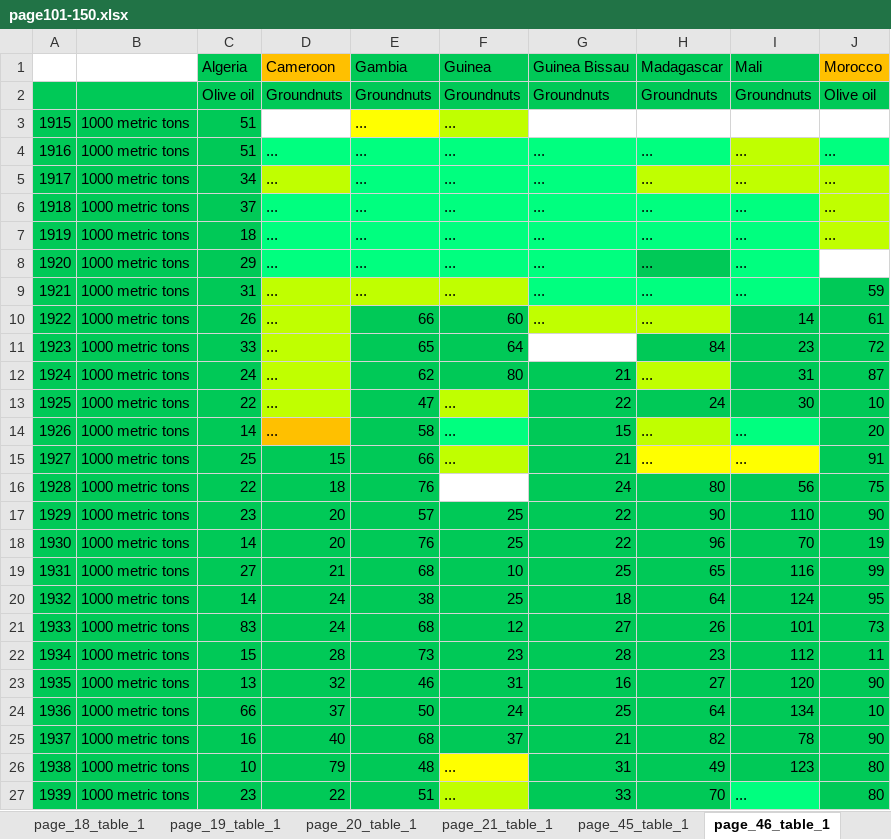
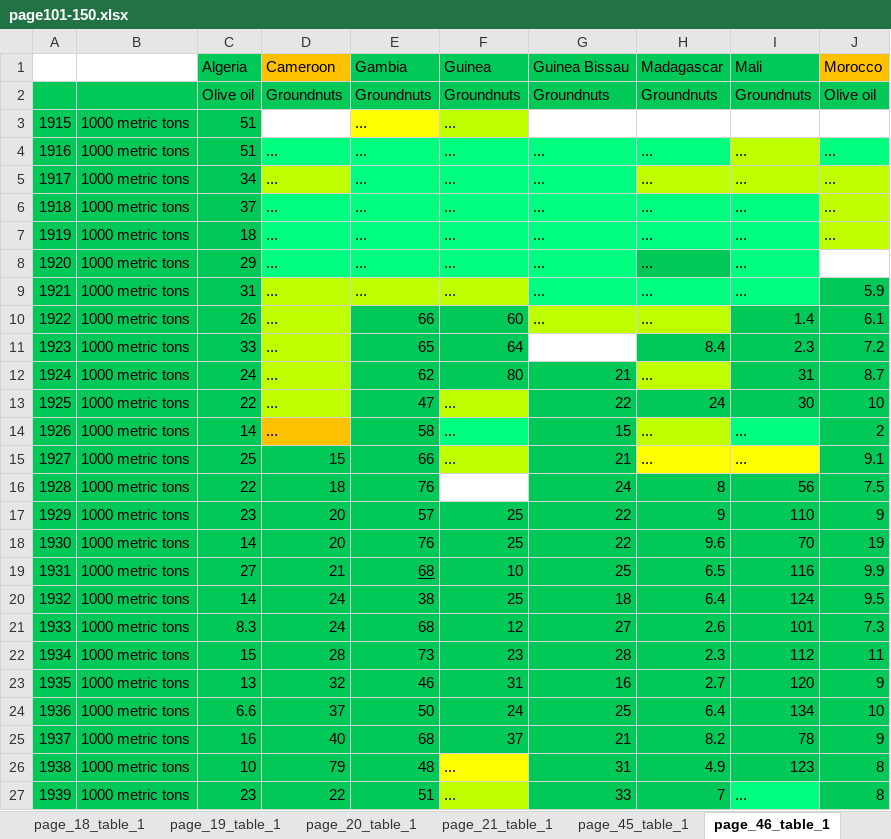
Before and after one commit to eduaguilera/whep, an Excel workbook: inst/extdata/input/processed/mitchell/page101-150.xlsx, sheet page_46_table_1, drawn as a sheet; only a part is shown; values as stored, in another font and other column widths than the file's, no borders; the diff covers the shown part only; the diff names each change by its address in the sheet, - before the commit and + after, or states it on an @@ line.

```diff
--- a/inst/extdata/input/processed/mitchell/page101-150.xlsx (sheet page_46_table_1)
+++ b/inst/extdata/input/processed/mitchell/page101-150.xlsx (sheet page_46_table_1)
-J9 (Morocco): 59
+J9 (Morocco): 5.9
-I10 (Mali): 14
+I10 (Mali): 1.4
-J10 (Morocco): 61
+J10 (Morocco): 6.1
-H11 (Madagascar): 84
+H11 (Madagascar): 8.4
-I11 (Mali): 23
+I11 (Mali): 2.3
-J11 (Morocco): 72
+J11 (Morocco): 7.2
-J12 (Morocco): 87
+J12 (Morocco): 8.7
-J14 (Morocco): 20
+J14 (Morocco): 2
-J15 (Morocco): 91
+J15 (Morocco): 9.1
-H16 (Madagascar): 80
+H16 (Madagascar): 8
-J16 (Morocco): 75
+J16 (Morocco): 7.5
-H17 (Madagascar): 90
+H17 (Madagascar): 9
-J17 (Morocco): 90
+J17 (Morocco): 9
-H18 (Madagascar): 96
+H18 (Madagascar): 9.6
-E19 underline: off
+E19 underline: on
-H19 (Madagascar): 65
+H19 (Madagascar): 6.5
-J19 (Morocco): 99
+J19 (Morocco): 9.9
-H20 (Madagascar): 64
+H20 (Madagascar): 6.4
-J20 (Morocco): 95
+J20 (Morocco): 9.5
-C21 (Algeria): 83
+C21 (Algeria): 8.3
-H21 (Madagascar): 26
+H21 (Madagascar): 2.6
-J21 (Morocco): 73
+J21 (Morocco): 7.3
-H22 (Madagascar): 23
+H22 (Madagascar): 2.3
-H23 (Madagascar): 27
+H23 (Madagascar): 2.7
-J23 (Morocco): 90
+J23 (Morocco): 9
-C24 (Algeria): 66
+C24 (Algeria): 6.6
-H24 (Madagascar): 64
+H24 (Madagascar): 6.4
-H25 (Madagascar): 82
+H25 (Madagascar): 8.2
-J25 (Morocco): 90
+J25 (Morocco): 9
-H26 (Madagascar): 49
+H26 (Madagascar): 4.9
-J26:J27 (Morocco): 80
+J26:J27 (Morocco): 8
-H27 (Madagascar): 70
+H27 (Madagascar): 7
```
Also changed, not shown: 10 edited cells elsewhere in this sheet, sheet page_47_table_1, sheet page_48_table_1, 30 other files.
